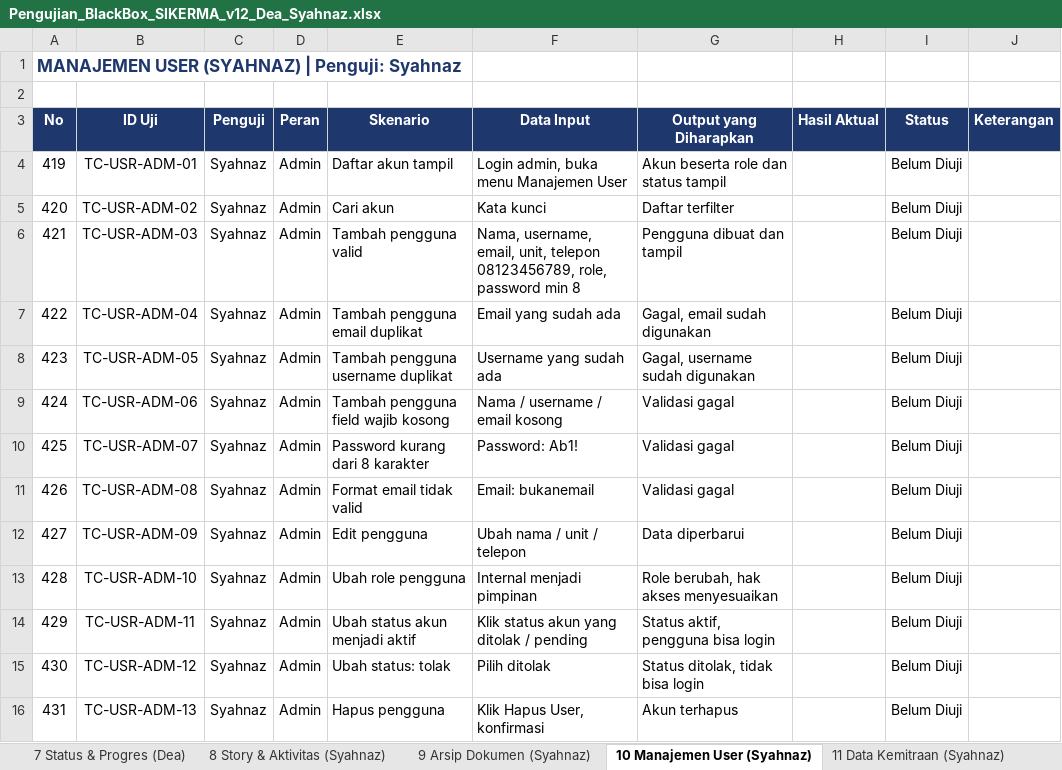
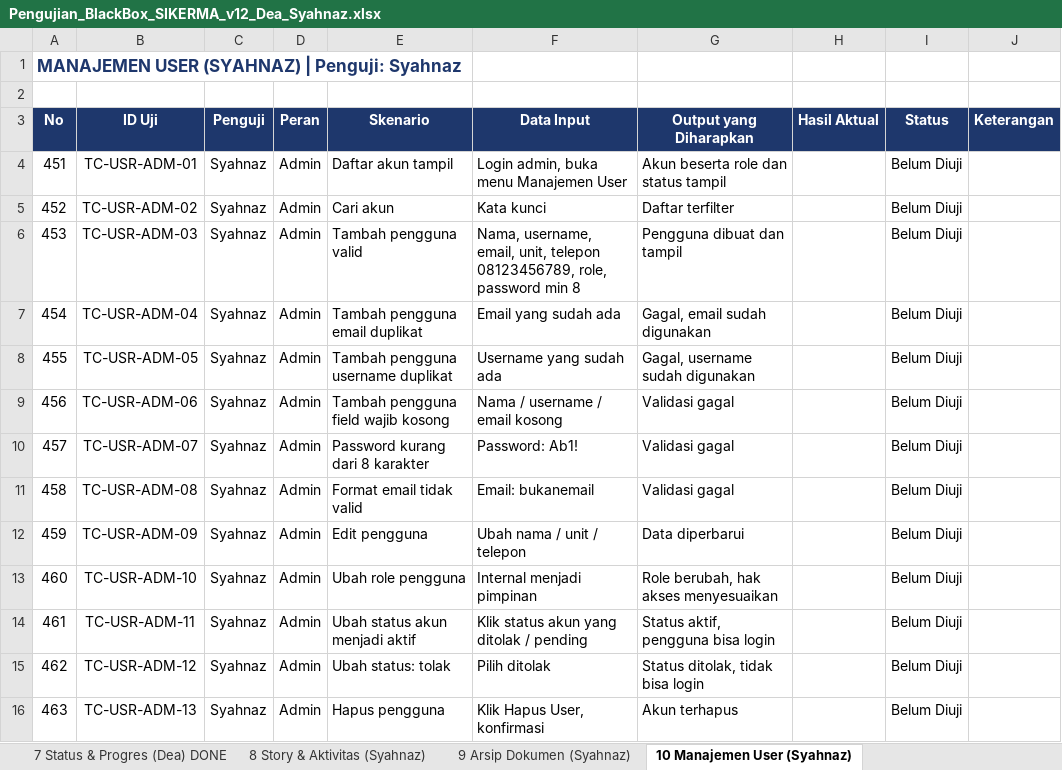
Before and after one commit to deaasnuari/sikerma-TA, an Excel workbook: Pengujian_BlackBox_SIKERMA_v12_Dea_Syahnaz.xlsx, sheet 10 Manajemen User (Syahnaz), drawn as a sheet; only a part is shown; values as stored, in another font and other column widths than the file's, no borders; conditional formats not drawn; the diff covers the shown part only; the diff names each change by its address in the sheet, - before the commit and + after, or states it on an @@ line.

Commit message:
perbaiki dashboard,rekap,status

```diff
--- a/Pengujian_BlackBox_SIKERMA_v12_Dea_Syahnaz.xlsx (sheet 10 Manajemen User (Syahnaz))
+++ b/Pengujian_BlackBox_SIKERMA_v12_Dea_Syahnaz.xlsx (sheet 10 Manajemen User (Syahnaz))
-sheet tab: 7 Status & Progres (Dea)
+sheet tab: 7 Status & Progres (Dea) DONE
-A4 (No): 419
+A4 (No): 451
-A5 (No): 420
+A5 (No): 452
-A6 (No): 421
+A6 (No): 453
-A7 (No): 422
+A7 (No): 454
-A8 (No): 423
+A8 (No): 455
-A9 (No): 424
+A9 (No): 456
-A10 (No): 425
+A10 (No): 457
-A11 (No): 426
+A11 (No): 458
-A12 (No): 427
+A12 (No): 459
-A13 (No): 428
+A13 (No): 460
-A14 (No): 429
+A14 (No): 461
-A15 (No): 430
+A15 (No): 462
-A16 (No): 431
+A16 (No): 463
```
Also changed, not shown: 14 edited cells elsewhere in this sheet, sheet 5 Data Pengajuan (Dea)DONE, sheet 7 Status & Progres (Dea) DONE, sheet 6 Rekap Data & Monitoring (Dea), sheet 4 Dashboard (Dea)DONE, sheet Ringkasan, sheet 11 Data Kemitraan (Syahnaz), 4 more sheets, formulas that keep their value, 40 other files.
